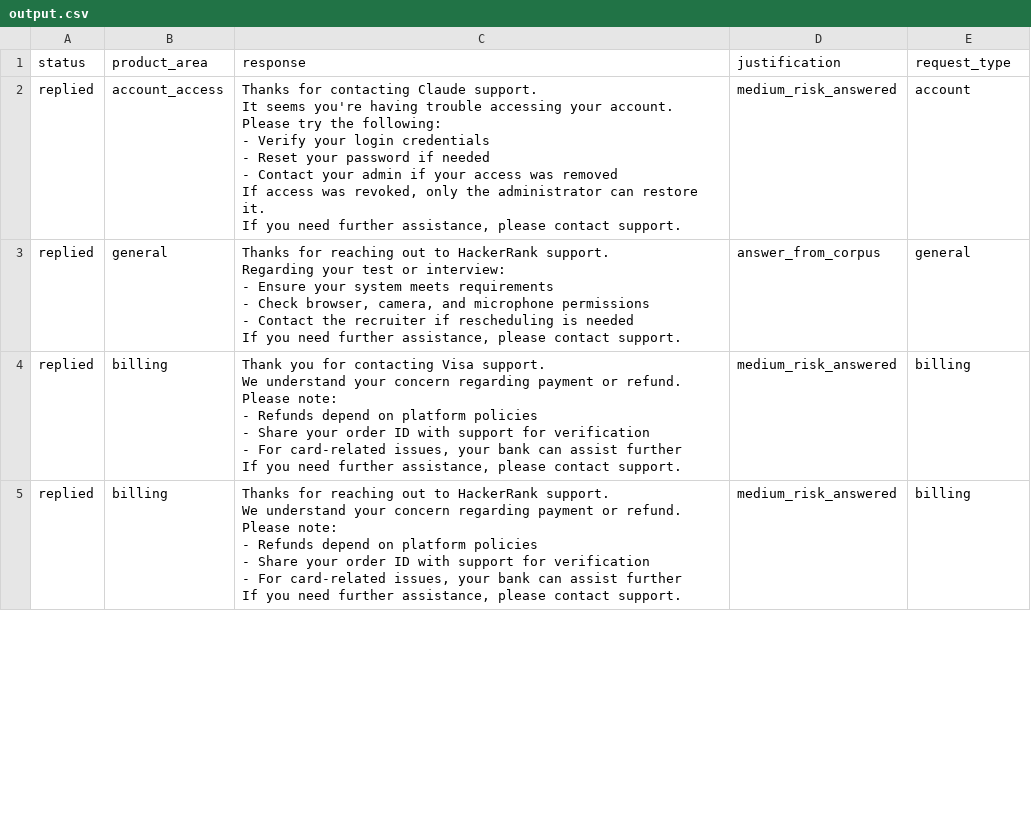
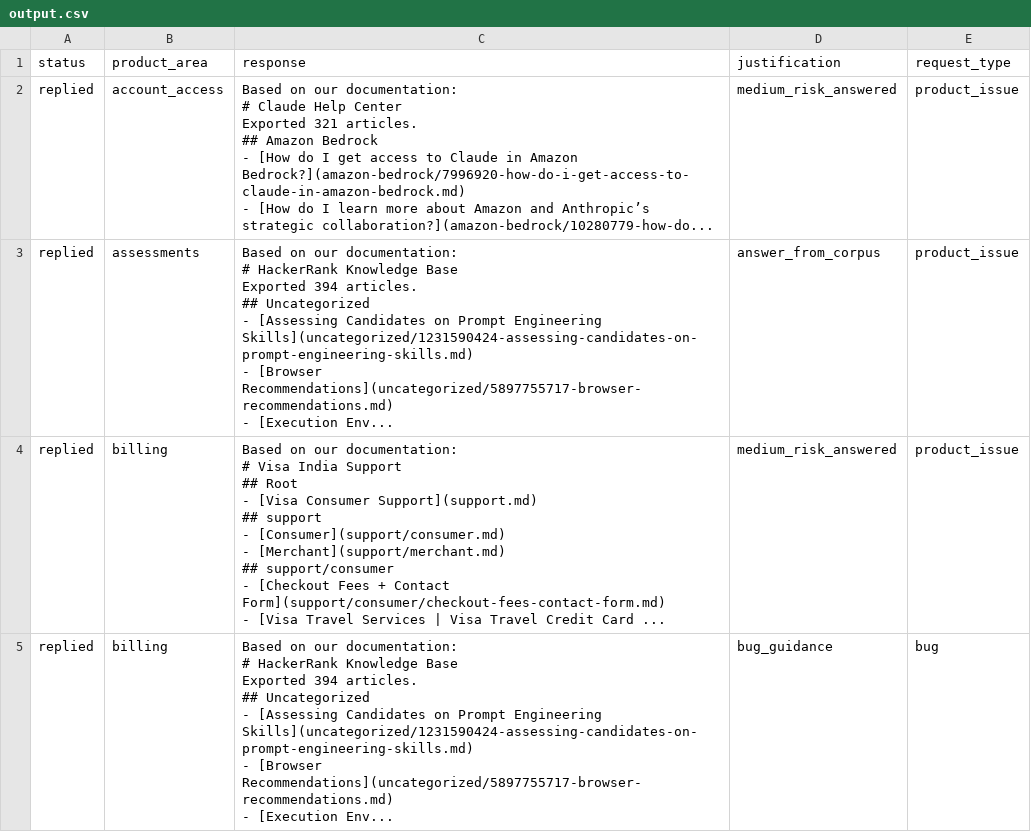
Before and after one commit to Saniya2701/multi-support-triage-agent, a CSV file: support_tickets/output.csv, drawn as a sheet; only a part is shown; the diff covers the shown part only.

Commit message:
update output csv

```diff
--- a/support_tickets/output.csv
+++ b/support_tickets/output.csv
@@ -1,46 +1,44 @@
 status,product_area,response,justification,request_type
-replied,account_access,"Thanks for contacting Claude support.
-
-It seems you're having trouble accessing your account.
-
-Please try the following:
-- Verify your login credentials
-- Reset your password if needed
-- Contact your admin if your access was removed
-
-If access was revoked, only the administrator can restore it.
-
-If you need further assistance, please contact support.
-",medium_risk_answered,account
-replied,general,"Thanks for reaching out to HackerRank support.
-
-Regarding your test or interview:
-
-- Ensure your system meets requirements
-- Check browser, camera, and microphone permissions
-- Contact the recruiter if rescheduling is needed
-
-If you need further assistance, please contact support.
-",answer_from_corpus,general
-replied,billing,"Thank you for contacting Visa support.
-
-We understand your concern regarding payment or refund.
-
-Please note:
-- Refunds depend on platform policies
-- Share your order ID with support for verification
-- For card-related issues, your bank can assist further
-
-If you need further assistance, please contact support.
-",medium_risk_answered,billing
-replied,billing,"Thanks for reaching out to HackerRank support.
-
-We understand your concern regarding payment or refund.
-
-Please note:
-- Refunds depend on platform policies
-- Share your order ID with support for verification
-- For card-related issues, your bank can assist further
-
-If you need further assistance, please contact support.
-",medium_risk_answered,billing
+replied,account_access,"Based on our documentation:
+
+# Claude Help Center
+
+Exported 321 articles.
+
+## Amazon Bedrock
+- [How do I get access to Claude in Amazon Bedrock?](amazon-bedrock/7996920-how-do-i-get-access-to-claude-in-amazon-bedrock.md)
+- [How do I learn more about Amazon and Anthropic’s strategic collaboration?](amazon-bedrock/10280779-how-do...",medium_risk_answered,product_issue
+replied,assessments,"Based on our documentation:
+
+# HackerRank Knowledge Base
+
+Exported 394 articles.
+
+## Uncategorized
+- [Assessing Candidates on Prompt Engineering Skills](uncategorized/1231590424-assessing-candidates-on-prompt-engineering-skills.md)
+- [Browser Recommendations](uncategorized/5897755717-browser-recommendations.md)
+- [Execution Env...",answer_from_corpus,product_issue
+replied,billing,"Based on our documentation:
+
+# Visa India Support
+
+## Root
+- [Visa Consumer Support](support.md)
+
+## support
+- [Consumer](support/consumer.md)
+- [Merchant](support/merchant.md)
+
+## support/consumer
+- [Checkout Fees + Contact Form](support/consumer/checkout-fees-contact-form.md)
+- [Visa Travel Services | Visa Travel Credit Card ...",medium_risk_answered,product_issue
+replied,billing,"Based on our documentation:
+
+# HackerRank Knowledge Base
+
+Exported 394 articles.
+
+## Uncategorized
+- [Assessing Candidates on Prompt Engineering Skills](uncategorized/1231590424-assessing-candidates-on-prompt-engineering-skills.md)
+- [Browser Recommendations](uncategorized/5897755717-browser-recommendations.md)
+- [Execution Env...",bug_guidance,bug
```
Also changed, not shown: 2 added rows, 2 removed rows and 67 edited cells elsewhere in this file.
